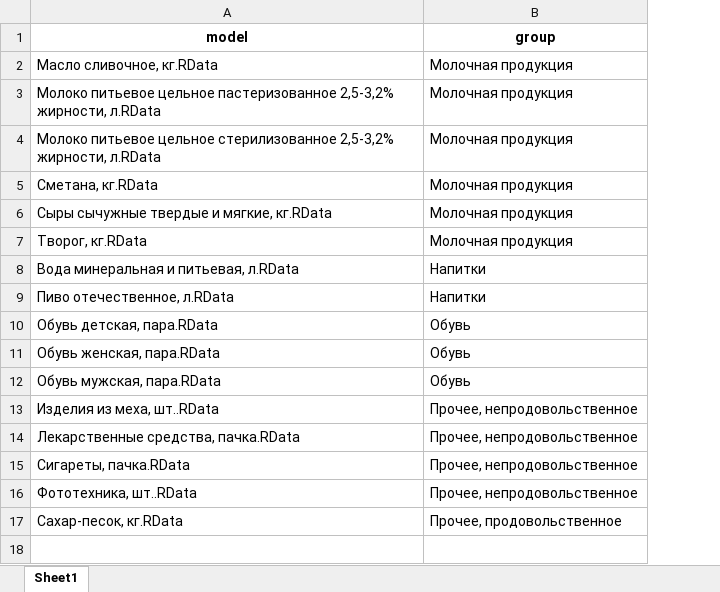
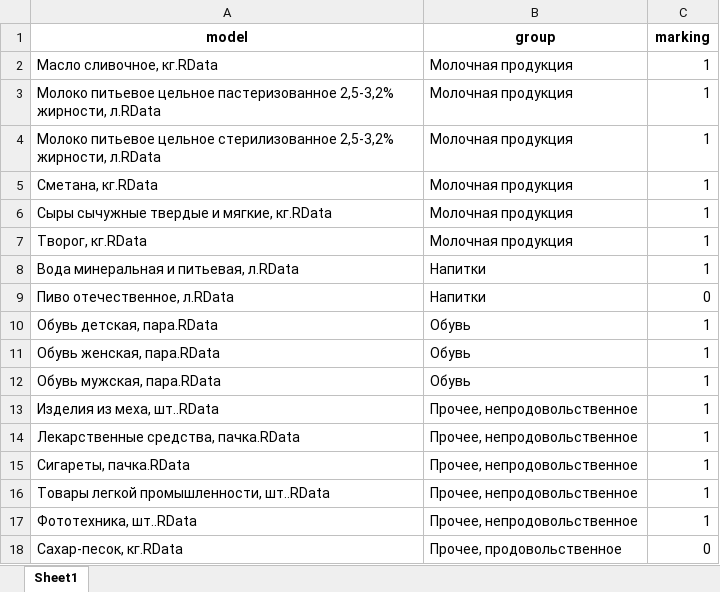
Before and after one commit to devproglab/infl_dashboard, an Excel workbook: data_output/models/model_groups.xlsx, sheet Sheet1, drawn as a sheet; values as stored, in another font and other column widths than the file's, no borders; the diff names each change by its address in the sheet, - before the commit and + after, or states it on an @@ line.

```diff
--- a/data_output/models/model_groups.xlsx (sheet Sheet1)
+++ b/data_output/models/model_groups.xlsx (sheet Sheet1)
+column C (marking), rows 2-15: 1 | 1 | 1 | 1 | 1 | 1 | 1 | 0 | 1 | 1 | 1 | 1 | 1 | 1; rows 17-18: 1 | 0
+row 16: Товары легкой промышленности, шт..RData | Прочее, непродовольственное | 1
```
Also changed, not shown: data_output/supply_analysis/market_groups.xlsx, 36 other files.
